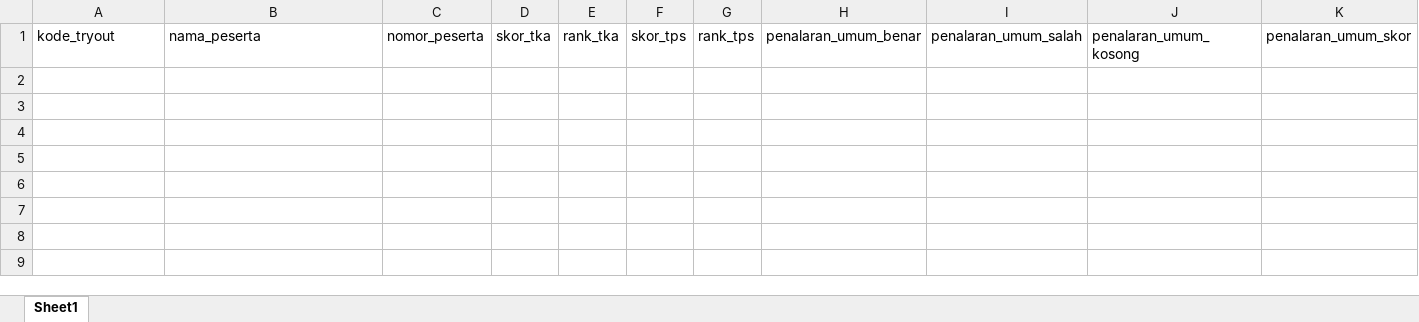
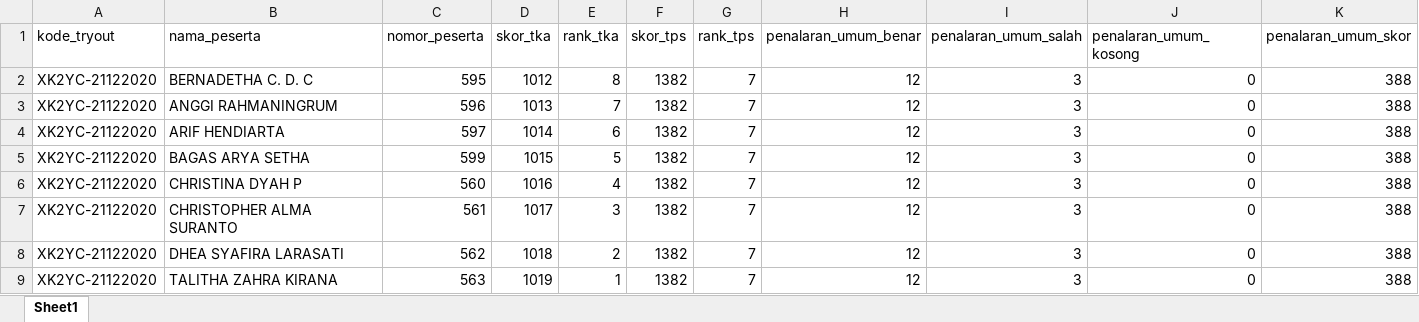
Before and after one commit to izulfanriza/ssci, an Excel workbook: public/files/template_peserta.xlsx, sheet Sheet1, drawn as a sheet; only a part is shown; values as stored, in another font and other column widths than the file's, no borders; rows hold the shown columns only; the diff names each change by its address in the sheet, - before the commit and + after, or states it on an @@ line.

Commit message:
ganti template excel

```diff
--- a/public/files/template_peserta.xlsx (sheet Sheet1)
+++ b/public/files/template_peserta.xlsx (sheet Sheet1)
+row 2: XK2YC-21122020 | BERNADETHA C. D. C | 595 | 1012 | 8 | 1382 | 7 | 12 | 3 | 0 | 388
+row 3: XK2YC-21122020 | ANGGI RAHMANINGRUM | 596 | 1013 | 7 | 1382 | 7 | 12 | 3 | 0 | 388
+row 4: XK2YC-21122020 | ARIF HENDIARTA | 597 | 1014 | 6 | 1382 | 7 | 12 | 3 | 0 | 388
+row 5: XK2YC-21122020 | BAGAS ARYA SETHA | 599 | 1015 | 5 | 1382 | 7 | 12 | 3 | 0 | 388
+row 6: XK2YC-21122020 | CHRISTINA DYAH P | 560 | 1016 | 4 | 1382 | 7 | 12 | 3 | 0 | 388
+row 7: XK2YC-21122020 | CHRISTOPHER ALMA SURANTO | 561 | 1017 | 3 | 1382 | 7 | 12 | 3 | 0 | 388
+row 8: XK2YC-21122020 | DHEA SYAFIRA LARASATI | 562 | 1018 | 2 | 1382 | 7 | 12 | 3 | 0 | 388
+row 9: XK2YC-21122020 | TALITHA ZAHRA KIRANA | 563 | 1019 | 1 | 1382 | 7 | 12 | 3 | 0 | 388
```
